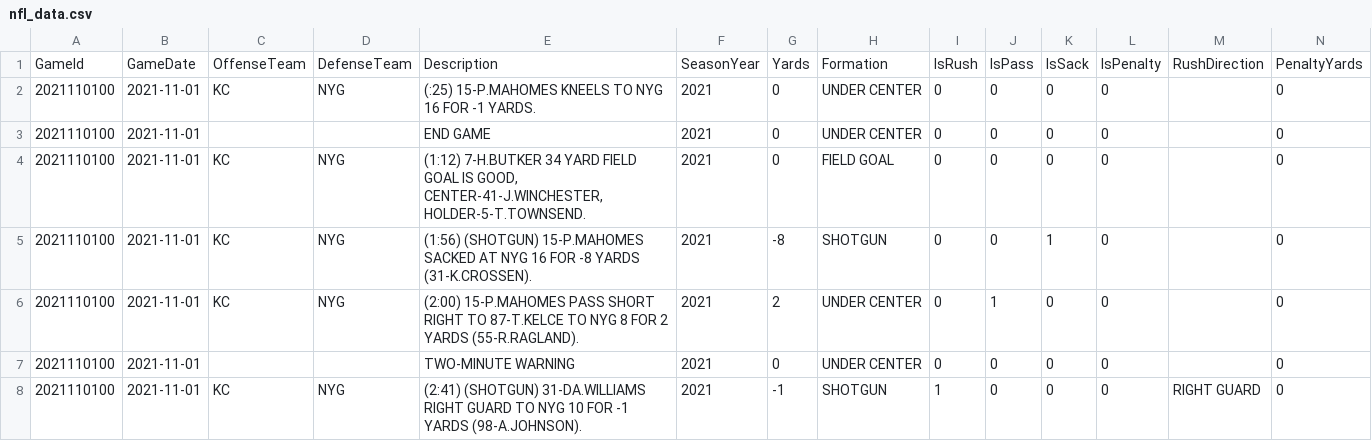
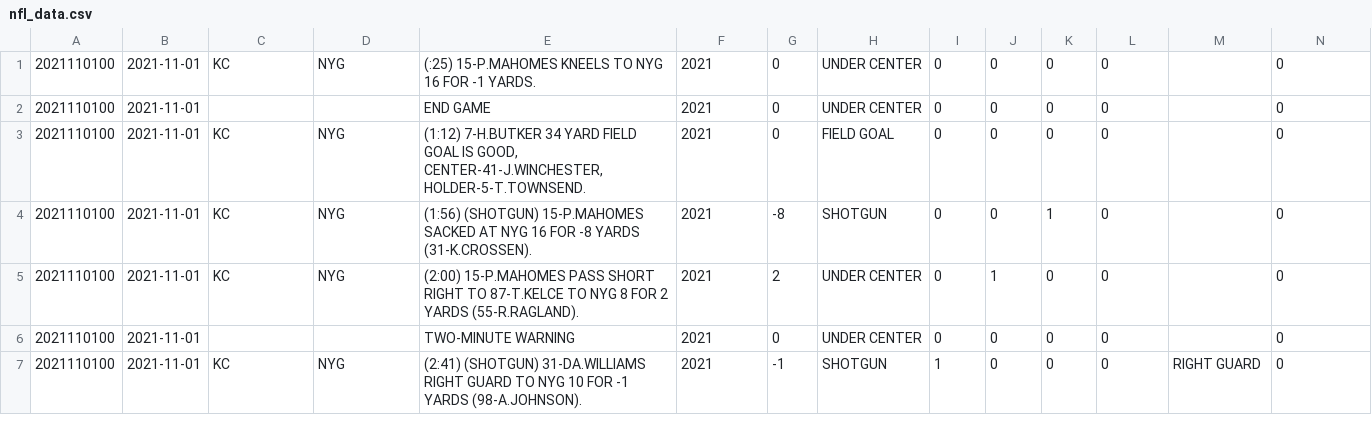
Before and after one commit to koreylo9/RevatureP1, a CSV file: nfl_data.csv, drawn as a sheet; only a part is shown; the diff names each change by its address in the sheet, - before the commit and + after, or states it on an @@ line.

Commit message:
load data into table from csv file

```diff
--- a/nfl_data.csv
+++ b/nfl_data.csv
-row 1: GameId | GameDate | OffenseTeam | DefenseTeam | Description | SeasonYear | Yards | Formation | IsRush | IsPass | IsSack | IsPenalty | RushDirection | PenaltyYards
```
Also changed, not shown: 1 other file.
